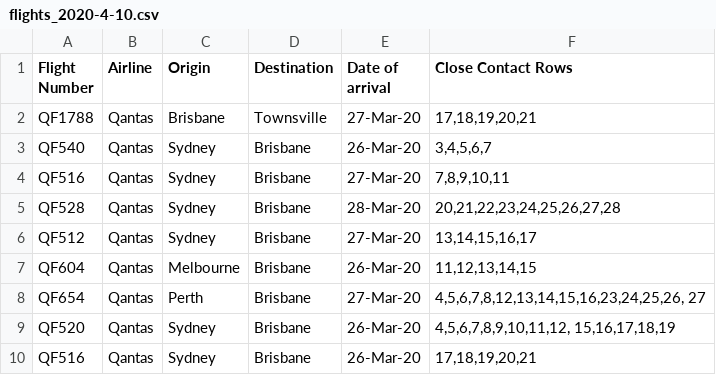
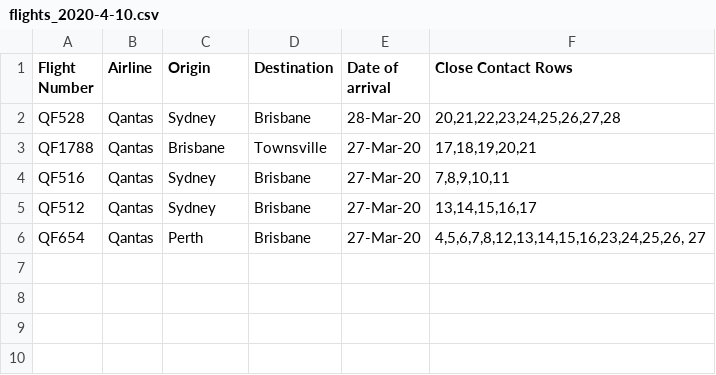
Before and after one commit to bazickoff/covid19-aus-flights-scraper, a CSV file: flight_data/qld/flights_2020-4-10.csv, drawn as a sheet.

```diff
--- a/flight_data/qld/flights_2020-4-10.csv
+++ b/flight_data/qld/flights_2020-4-10.csv
@@ -1,10 +1,6 @@
 Flight Number,Airline,Origin,Destination,Date of arrival,Close Contact Rows
+QF528,Qantas,Sydney,Brisbane,28-Mar-20,"20,21,22,23,24,25,26,27,28"
 QF1788,Qantas,Brisbane,Townsville,27-Mar-20,"17,18,19,20,21"
-QF540,Qantas,Sydney,Brisbane,26-Mar-20,"3,4,5,6,7"
 QF516,Qantas,Sydney,Brisbane,27-Mar-20,"7,8,9,10,11"
-QF528,Qantas,Sydney,Brisbane,28-Mar-20,"20,21,22,23,24,25,26,27,28"
 QF512,Qantas,Sydney,Brisbane,27-Mar-20,"13,14,15,16,17"
-QF604,Qantas,Melbourne,Brisbane,26-Mar-20,"11,12,13,14,15"
 QF654,Qantas,Perth,Brisbane,27-Mar-20,"4,5,6,7,8,12,13,14,15,16,23,24,25,26, 27"
-QF520,Qantas,Sydney,Brisbane,26-Mar-20,"4,5,6,7,8,9,10,11,12, 15,16,17,18,19"
-QF516,Qantas,Sydney,Brisbane,26-Mar-20,"17,18,19,20,21"
```
Also changed, not shown: flight_data/all/flights_2020-4-10.csv, flight_data/nt/flights_2020-4-10.csv, 4 other files.
